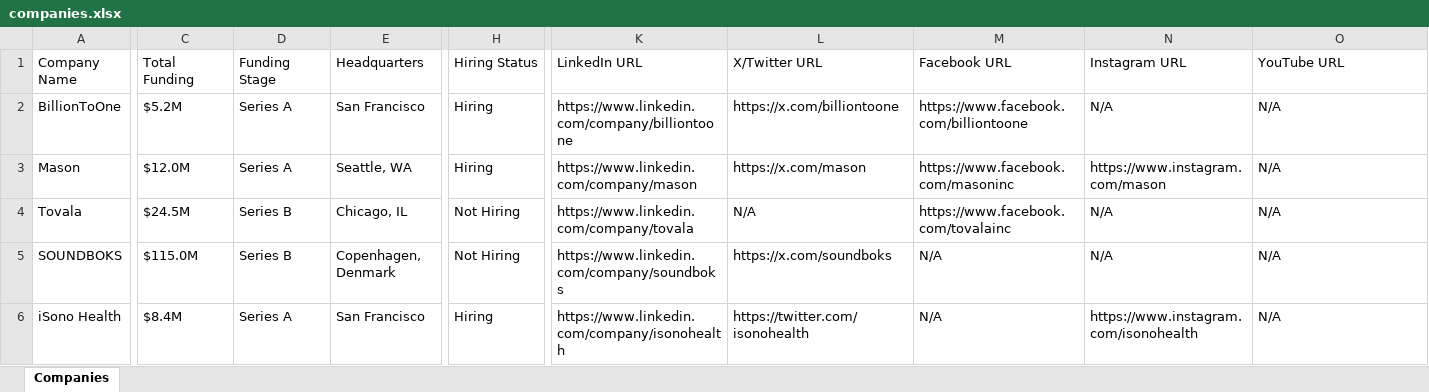
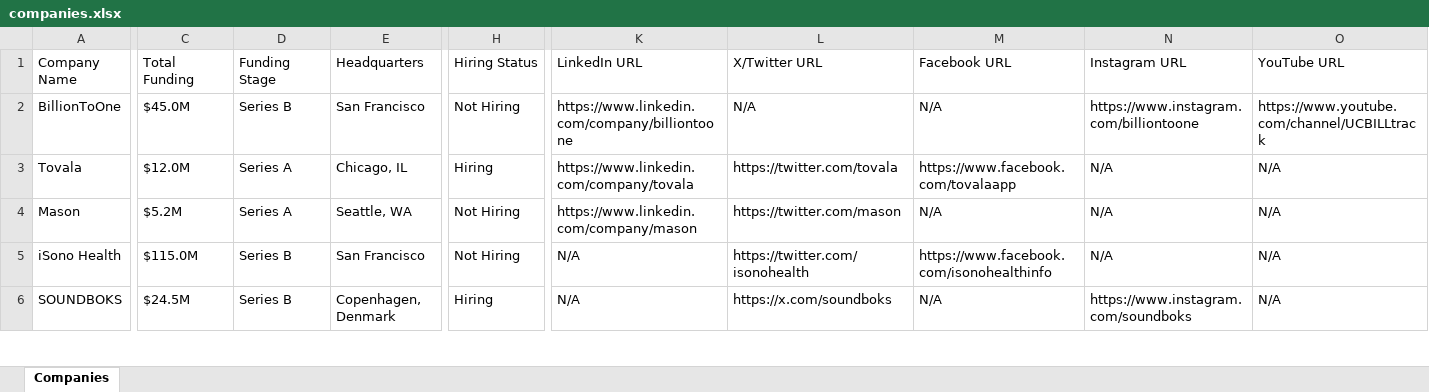
Before and after one commit to usergit535/talent_intelligence_project_2, an Excel workbook: output/companies.xlsx, sheet Companies, drawn as a sheet; only a part is shown, gaps mark what is left out; values as stored, in another font and other column widths than the file's, no cell formats; removed rows and columns are numbered as before the commit, all else as after; rows hold the shown columns only; the diff covers the shown part only; the diff names each change by its address in the sheet, - before the commit and + after, or states it on an @@ line.

```diff
--- a/output/companies.xlsx (sheet Companies)
+++ b/output/companies.xlsx (sheet Companies)
-C2 (Total Funding): $5.2M
+C2 (Total Funding): $45.0M
-D2 (Funding Stage): Series A
+D2 (Funding Stage): Series B
-H2 (Hiring Status): Hiring
+H2 (Hiring Status): Not Hiring
-L2 (X/Twitter URL): https://x.com/billiontoone
+L2 (X/Twitter URL): N/A
-M2 (Facebook URL): https://www.facebook.com/billiontoone
+M2 (Facebook URL): N/A
-N2 (Instagram URL): N/A
+N2 (Instagram URL): https://www.instagram.com/billiontoone
-O2 (YouTube URL): N/A
+O2 (YouTube URL): https://www.youtube.com/channel/UCBILLtrack
-row 3: Mason | $12.0M | Series A | Seattle, WA | Hiring | https://www.linkedin.com/company/mason | https://x.com/mason | https://www.facebook.com/masoninc | https://www.instagram.com/mason | N/A
-C3 (Total Funding): $24.5M
+C3 (Total Funding): $12.0M
-D3:D4 (Funding Stage): Series B
+D3:D4 (Funding Stage): Series A
-H3 (Hiring Status): Not Hiring
+H3 (Hiring Status): Hiring
-L3 (X/Twitter URL): N/A
+L3 (X/Twitter URL): https://twitter.com/tovala
-M3 (Facebook URL): https://www.facebook.com/tovalainc
+M3 (Facebook URL): https://www.facebook.com/tovalaapp
-A4 (Company Name): SOUNDBOKS
+A4 (Company Name): Mason
-C4 (Total Funding): $115.0M
+C4 (Total Funding): $5.2M
-E4 (Headquarters): Copenhagen, Denmark
+E4 (Headquarters): Seattle, WA
-K4 (LinkedIn URL): https://www.linkedin.com/company/soundboks
+K4 (LinkedIn URL): https://www.linkedin.com/company/mason
-L4 (X/Twitter URL): https://x.com/soundboks
+L4 (X/Twitter URL): https://twitter.com/mason
-C5 (Total Funding): $8.4M
+C5 (Total Funding): $115.0M
-D5 (Funding Stage): Series A
+D5 (Funding Stage): Series B
-H5 (Hiring Status): Hiring
+H5 (Hiring Status): Not Hiring
-K5 (LinkedIn URL): https://www.linkedin.com/company/isonohealth
+K5 (LinkedIn URL): N/A
-M5 (Facebook URL): N/A
+M5 (Facebook URL): https://www.facebook.com/isonohealthinfo
-N5 (Instagram URL): https://www.instagram.com/isonohealth
+N5 (Instagram URL): N/A
+row 6: SOUNDBOKS | $24.5M | Series B | Copenhagen, Denmark | Hiring | N/A | https://x.com/soundboks | N/A | https://www.instagram.com/soundboks | N/A
```
Also changed, not shown: 5 added rows, 5 removed rows and 413 edited cells elsewhere in this sheet, cell formats, 1 other file.
